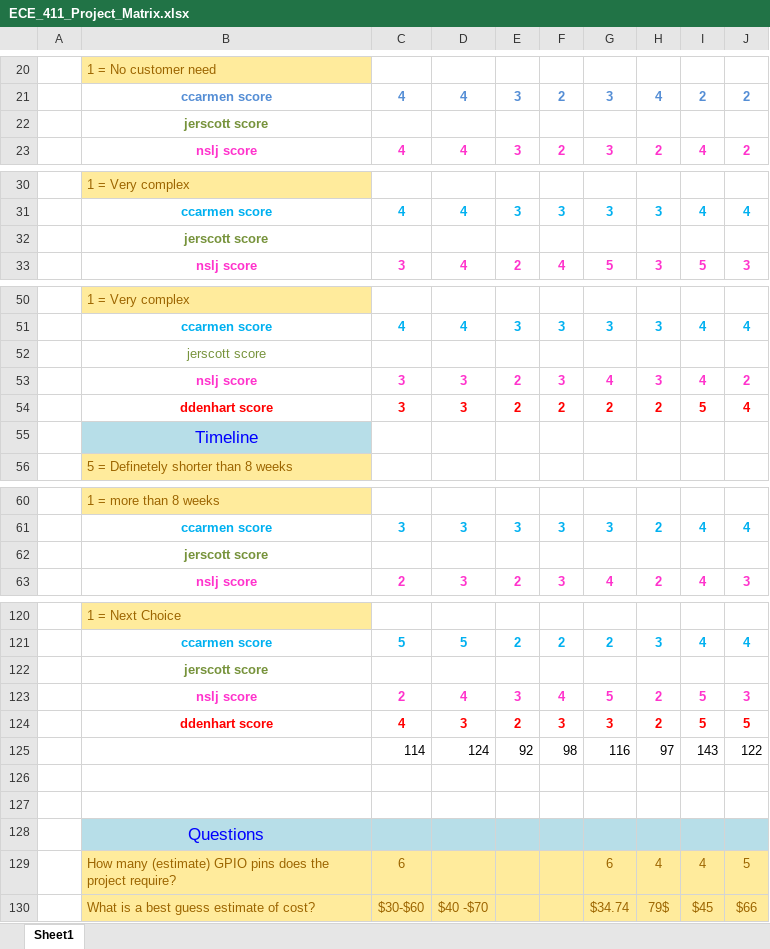
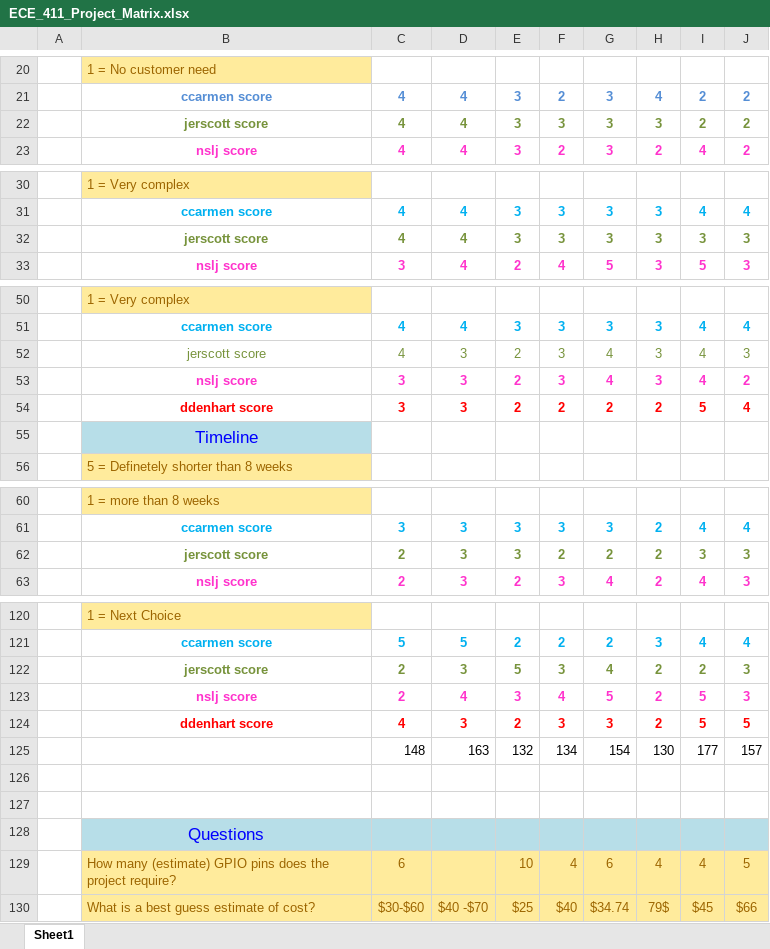
Before and after one commit to jerscott/ece411-practicum-2014, an Excel workbook: proposal stage/ECE_411_Project_Matrix.xlsx, sheet Sheet1, drawn as a sheet; only a part is shown, gaps mark what is left out; values as stored, in another font and other column widths than the file's, no borders; removed rows and columns are numbered as before the commit, all else as after; the diff covers the shown part only; the diff names each change by its address in the sheet, - before the commit and + after, or states it on an @@ line.

Commit message:
Update Matrix
Updated Decision Matrix

```diff
--- a/proposal stage/ECE_411_Project_Matrix.xlsx (sheet Sheet1)
+++ b/proposal stage/ECE_411_Project_Matrix.xlsx (sheet Sheet1)
-row 22:  | jerscott score
+row 22:  | jerscott score | 4 | 4 | 3 | 3 | 3 | 3 | 2 | 2
-row 32:  | jerscott score
+row 32:  | jerscott score | 4 | 4 | 3 | 3 | 3 | 3 | 3 | 3
-row 52:  | jerscott score
+row 52:  | jerscott score | 4 | 3 | 2 | 3 | 4 | 3 | 4 | 3
-row 62:  | jerscott score
+row 62:  | jerscott score | 2 | 3 | 3 | 2 | 2 | 2 | 3 | 3
-row 122:  | jerscott score
+row 122:  | jerscott score | 2 | 3 | 5 | 3 | 4 | 2 | 2 | 3
-row 125:  |  | 114 | 124 | 92 | 98 | 116 | 97 | 143 | 122
+row 125:  |  | 148 | 163 | 132 | 134 | 154 | 130 | 177 | 157
-E129: (empty)
+E129: 10
-F129: (empty)
+F129: 4
-E130: (empty)
+E130: $25
-F130: (empty)
+F130: $40
```
Also changed, not shown: 6 added rows and 6 removed rows elsewhere in this sheet.
